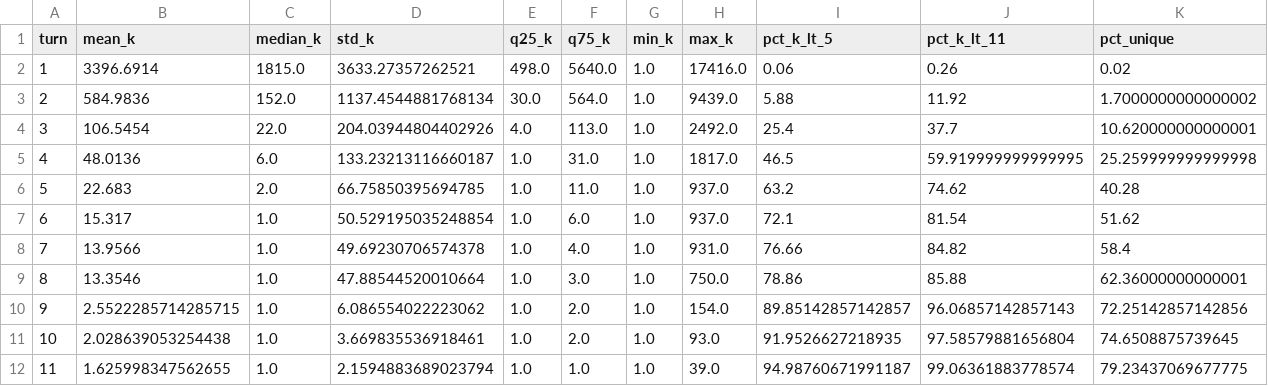
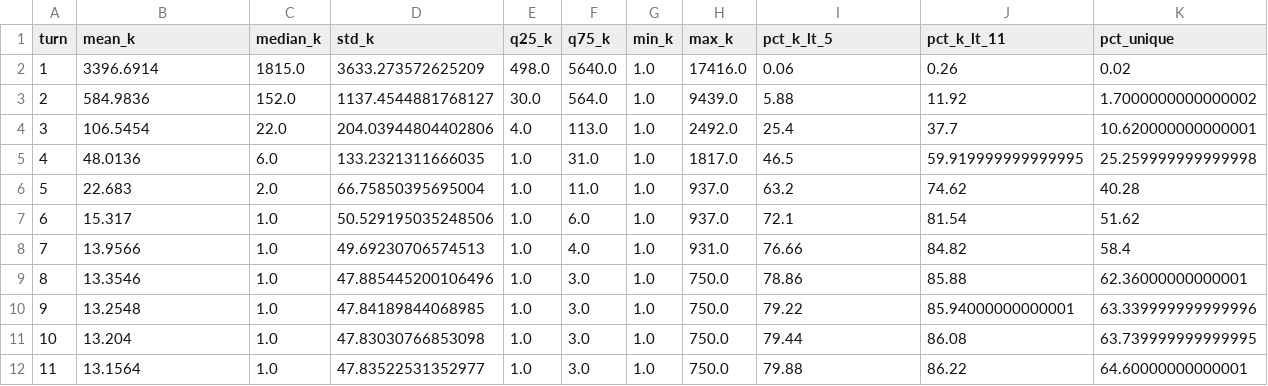
Before and after one commit to JamesWeatherhead/k-anonymity-decay, a CSV file: results/simulation_output/rarity_rarity-ordered_k_by_turn.csv, drawn as a sheet.

```diff
--- a/results/simulation_output/rarity_rarity-ordered_k_by_turn.csv
+++ b/results/simulation_output/rarity_rarity-ordered_k_by_turn.csv
@@ -1,12 +1,12 @@
 turn,mean_k,median_k,std_k,q25_k,q75_k,min_k,max_k,pct_k_lt_5,pct_k_lt_11,pct_unique
-1,3396.6914,1815.0,3633.27357262521,498.0,5640.0,1.0,17416.0,0.06,0.26,0.02
-2,584.9836,152.0,1137.4544881768134,30.0,564.0,1.0,9439.0,5.88,11.92,1.7000000000000002
-3,106.5454,22.0,204.03944804402926,4.0,113.0,1.0,2492.0,25.4,37.7,10.620000000000001
-4,48.0136,6.0,133.23213116660187,1.0,31.0,1.0,1817.0,46.5,59.919999999999995,25.259999999999998
-5,22.683,2.0,66.75850395694785,1.0,11.0,1.0,937.0,63.2,74.62,40.28
-6,15.317,1.0,50.529195035248854,1.0,6.0,1.0,937.0,72.1,81.54,51.62
-7,13.9566,1.0,49.69230706574378,1.0,4.0,1.0,931.0,76.66,84.82,58.4
-8,13.3546,1.0,47.88544520010664,1.0,3.0,1.0,750.0,78.86,85.88,62.36000000000001
-9,2.5522285714285715,1.0,6.086554022223062,1.0,2.0,1.0,154.0,89.85142857142857,96.06857142857143,72.25142857142856
-10,2.028639053254438,1.0,3.669835536918461,1.0,2.0,1.0,93.0,91.9526627218935,97.58579881656804,74.6508875739645
-11,1.625998347562655,1.0,2.1594883689023794,1.0,1.0,1.0,39.0,94.98760671991187,99.06361883778574,79.23437069677775
+1,3396.6914,1815.0,3633.273572625209,498.0,5640.0,1.0,17416.0,0.06,0.26,0.02
+2,584.9836,152.0,1137.4544881768127,30.0,564.0,1.0,9439.0,5.88,11.92,1.7000000000000002
+3,106.5454,22.0,204.03944804402806,4.0,113.0,1.0,2492.0,25.4,37.7,10.620000000000001
+4,48.0136,6.0,133.2321311666035,1.0,31.0,1.0,1817.0,46.5,59.919999999999995,25.259999999999998
+5,22.683,2.0,66.75850395695004,1.0,11.0,1.0,937.0,63.2,74.62,40.28
+6,15.317,1.0,50.529195035248506,1.0,6.0,1.0,937.0,72.1,81.54,51.62
+7,13.9566,1.0,49.69230706574513,1.0,4.0,1.0,931.0,76.66,84.82,58.4
+8,13.3546,1.0,47.885445200106496,1.0,3.0,1.0,750.0,78.86,85.88,62.36000000000001
+9,13.2548,1.0,47.84189844068985,1.0,3.0,1.0,750.0,79.22,85.94000000000001,63.339999999999996
+10,13.204,1.0,47.83030766853098,1.0,3.0,1.0,750.0,79.44,86.08,63.739999999999995
+11,13.1564,1.0,47.83522531352977,1.0,3.0,1.0,750.0,79.88,86.22,64.60000000000001
```
Also changed, not shown: results/simulation_output/progressive_progressive_refinement_k_by_turn.csv, results/simulation_output/random_random_ordering_k_by_turn.csv, 11 other files.
